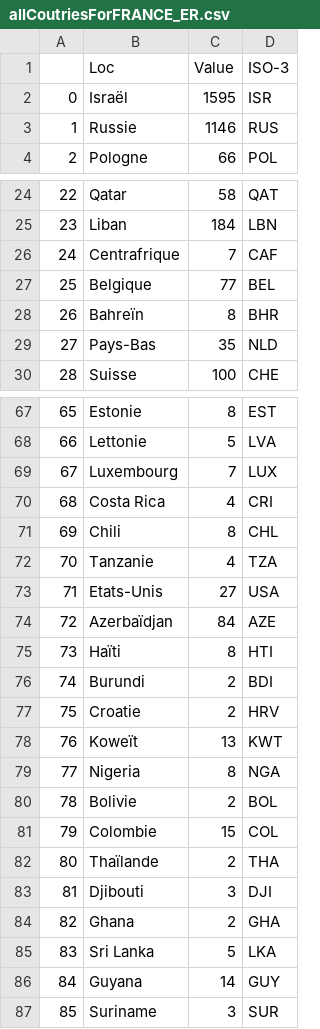
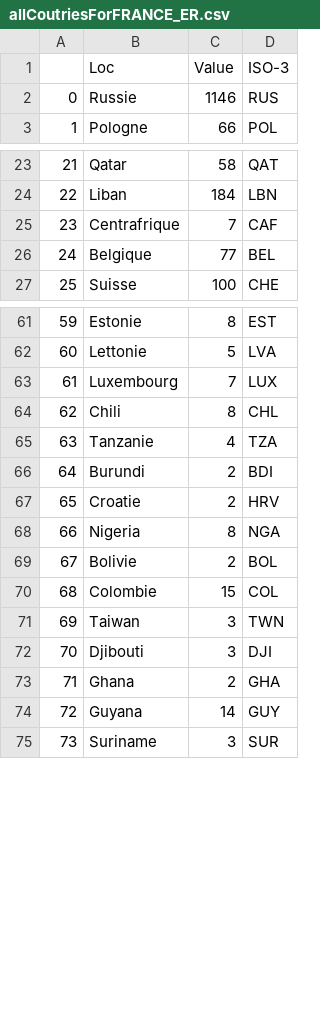
Before and after one commit to SytHamMer/DATA732_PROJ, a CSV file: CountriesSaves/allCoutriesForFRANCE_ER.csv, drawn as a sheet; only a part is shown, gaps mark what is left out; removed rows and columns are numbered as before the commit, all else as after; the diff covers the shown part only; the diff names each change by its address in the sheet, - before the commit and + after, or states it on an @@ line.

```diff
--- a/CountriesSaves/allCoutriesForFRANCE_ER.csv
+++ b/CountriesSaves/allCoutriesForFRANCE_ER.csv
-row 2: 0 | Israël | 1595 | ISR
@@ column A renumbered from row 2 down @@
-row 28: 26 | Bahreïn | 8 | BHR
-row 29: 27 | Pays-Bas | 35 | NLD
-row 70: 68 | Costa Rica | 4 | CRI
-row 73: 71 | Etats-Unis | 27 | USA
-row 74: 72 | Azerbaïdjan | 84 | AZE
-row 75: 73 | Haïti | 8 | HTI
-row 78: 76 | Koweït | 13 | KWT
-row 82: 80 | Thaïlande | 2 | THA
+row 71: 69 | Taiwan | 3 | TWN
-row 85: 83 | Sri Lanka | 5 | LKA
```
Also changed, not shown: 3 removed rows elsewhere in this file, CountriesSaves/allCoutriesForFRANCE_FP.csv, CountriesSaves/allCoutriesForFRANCE_FdS.csv, 36 other files.
